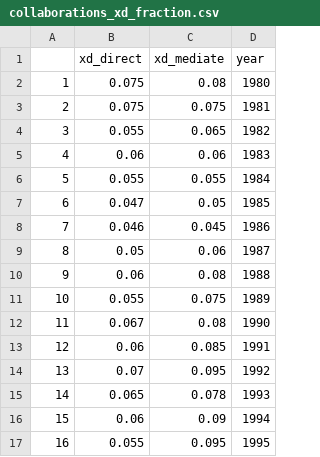
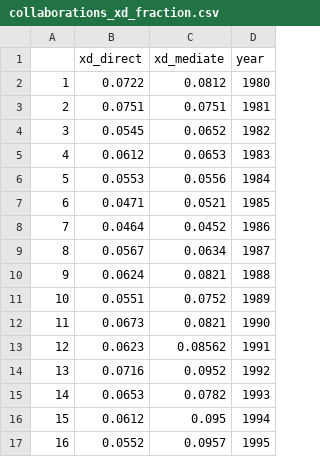
Before and after one commit to magiciiboy/xd-project, a CSV file: preprocessed/collaborations_xd_fraction.csv, drawn as a sheet; only a part is shown; the diff covers the shown part only.

```diff
--- a/preprocessed/collaborations_xd_fraction.csv
+++ b/preprocessed/collaborations_xd_fraction.csv
@@ -1,17 +1,17 @@
 ,xd_direct,xd_mediate,year
-1,0.075,0.08,1980
-2,0.075,0.075,1981
-3,0.055,0.065,1982
-4,0.06,0.06,1983
-5,0.055,0.055,1984
-6,0.047,0.05,1985
-7,0.046,0.045,1986
-8,0.05,0.06,1987
-9,0.06,0.08,1988
-10,0.055,0.075,1989
-11,0.067,0.08,1990
-12,0.06,0.085,1991
-13,0.07,0.095,1992
-14,0.065,0.078,1993
-15,0.06,0.09,1994
-16,0.055,0.095,1995
+1,0.0722,0.0812,1980
+2,0.0751,0.0751,1981
+3,0.0545,0.0652,1982
+4,0.0612,0.0653,1983
+5,0.0553,0.0556,1984
+6,0.0471,0.0521,1985
+7,0.0464,0.0452,1986
+8,0.0567,0.0634,1987
+9,0.0624,0.0821,1988
+10,0.0551,0.0752,1989
+11,0.0673,0.0821,1990
+12,0.0623,0.08562,1991
+13,0.0716,0.0952,1992
+14,0.0653,0.0782,1993
+15,0.0612,0.095,1994
+16,0.0552,0.0957,1995
```
Also changed, not shown: 38 edited cells elsewhere in this file, 8 other files.
